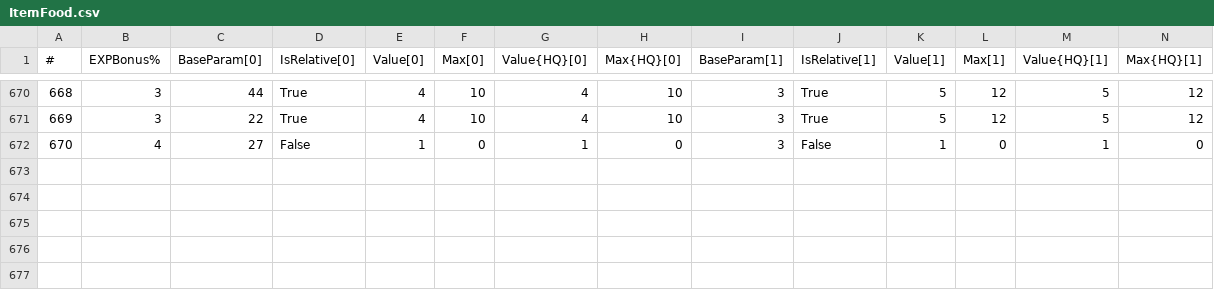
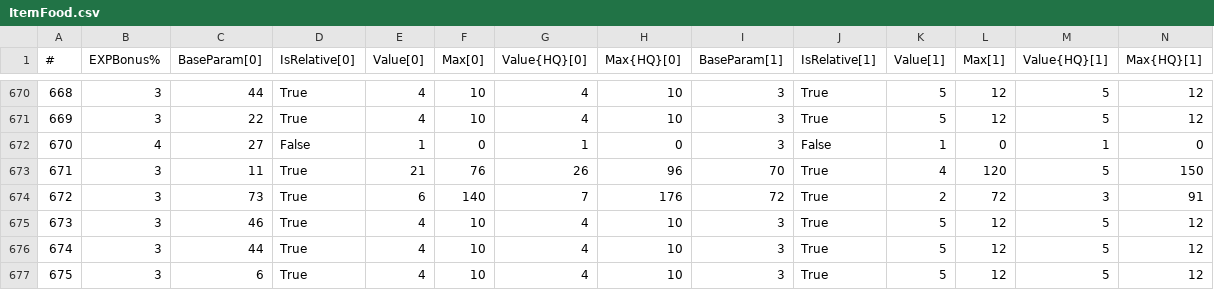
Before and after one commit to KonaeAkira/raphael-rs, a CSV file: game_data/data/ItemFood.csv, drawn as a sheet; only a part is shown, gaps mark what is left out; rows hold the shown columns only; the diff names each change by its address in the sheet, - before the commit and + after, or states it on an @@ line.

Commit message:
Add ffxiv patch 7.1 data

```diff
--- a/game_data/data/ItemFood.csv
+++ b/game_data/data/ItemFood.csv
+row 673: 671 | 3 | 11 | True | 21 | 76 | 26 | 96 | 70 | True | 4 | 120 | 5 | 150
+row 674: 672 | 3 | 73 | True | 6 | 140 | 7 | 176 | 72 | True | 2 | 72 | 3 | 91
+row 675: 673 | 3 | 46 | True | 4 | 10 | 4 | 10 | 3 | True | 5 | 12 | 5 | 12
+row 676: 674 | 3 | 44 | True | 4 | 10 | 4 | 10 | 3 | True | 5 | 12 | 5 | 12
+row 677: 675 | 3 | 6 | True | 4 | 10 | 4 | 10 | 3 | True | 5 | 12 | 5 | 12
```
Also changed, not shown: game_data/data/ItemAction.csv, game_data/data/RecipeLevelTable.csv, 2 other files.
